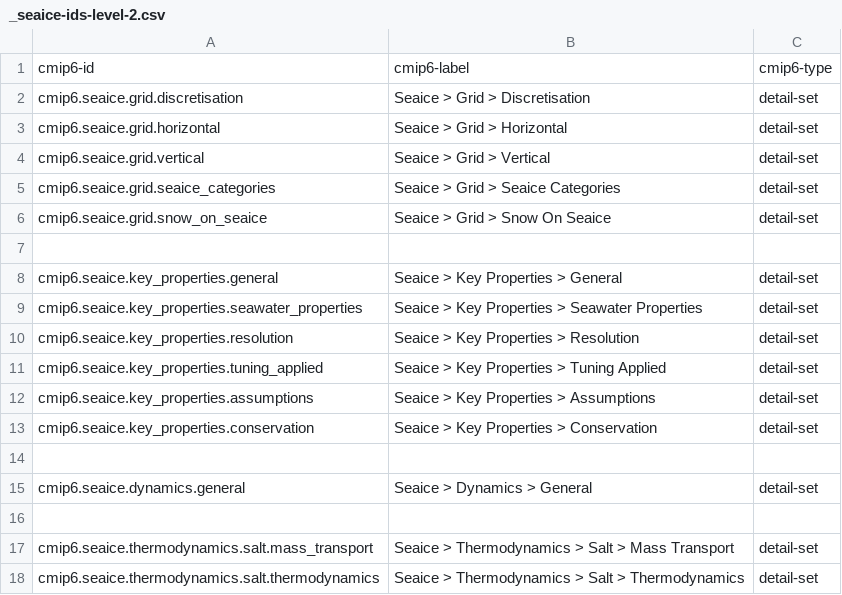
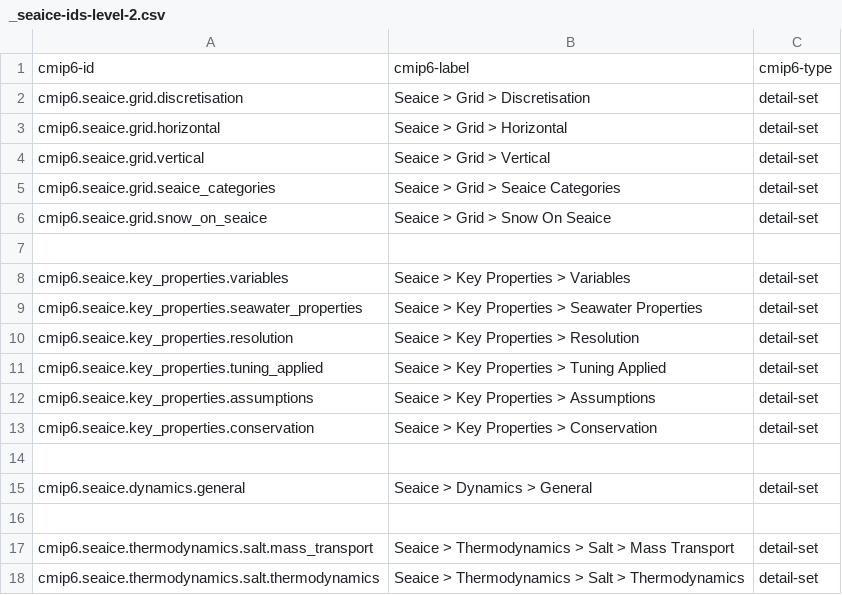
Before and after one commit to ES-DOC/cmip6-specializations-seaice, a CSV file: _seaice-ids-level-2.csv, drawn as a sheet.

```diff
--- a/_seaice-ids-level-2.csv
+++ b/_seaice-ids-level-2.csv
@@ -7,3 +7,3 @@ cmip6.seaice.grid.snow_on_seaice, Seaice > Grid > Snow On Seaice, detail-set
 , ,
-cmip6.seaice.key_properties.general, Seaice > Key Properties > General, detail-set
+cmip6.seaice.key_properties.variables, Seaice > Key Properties > Variables, detail-set
 cmip6.seaice.key_properties.seawater_properties, Seaice > Key Properties > Seawater Properties, detail-set
```
Also changed, not shown: _seaice-ids-level-1.csv, _seaice-ids-level-3.csv, 8 other files.
